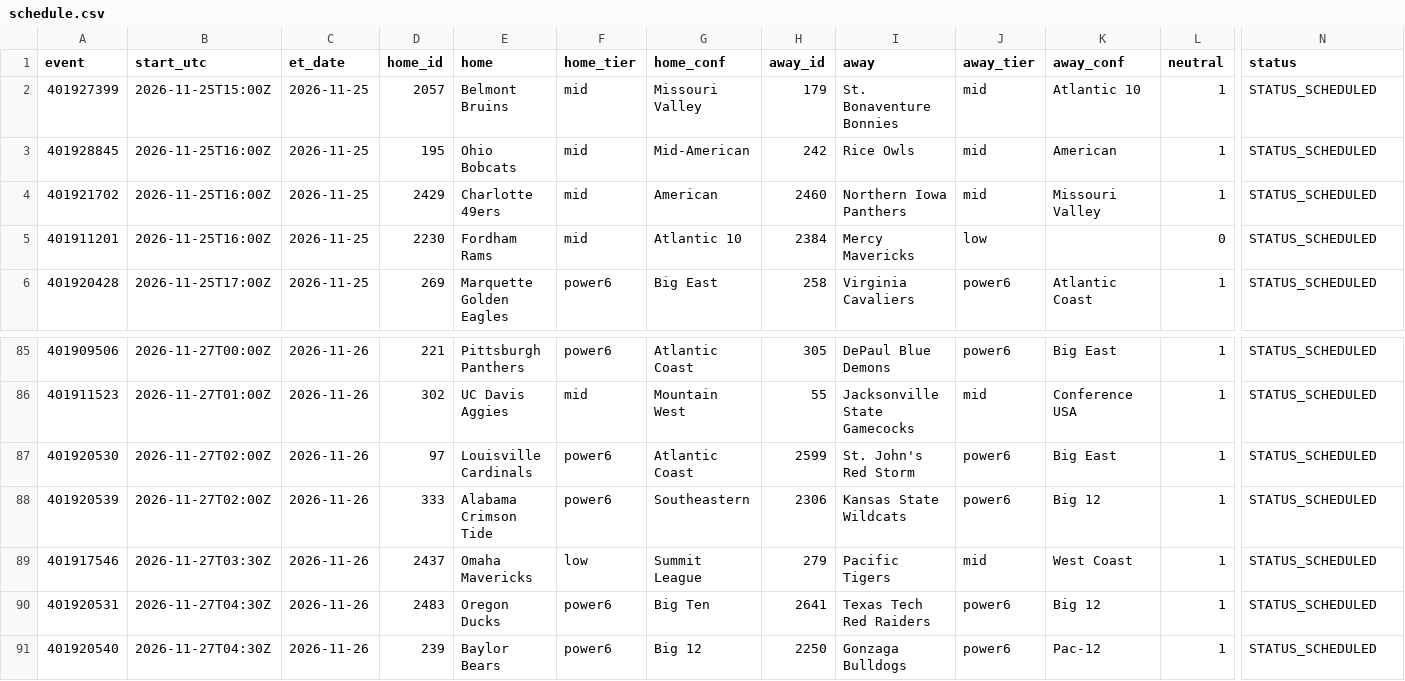
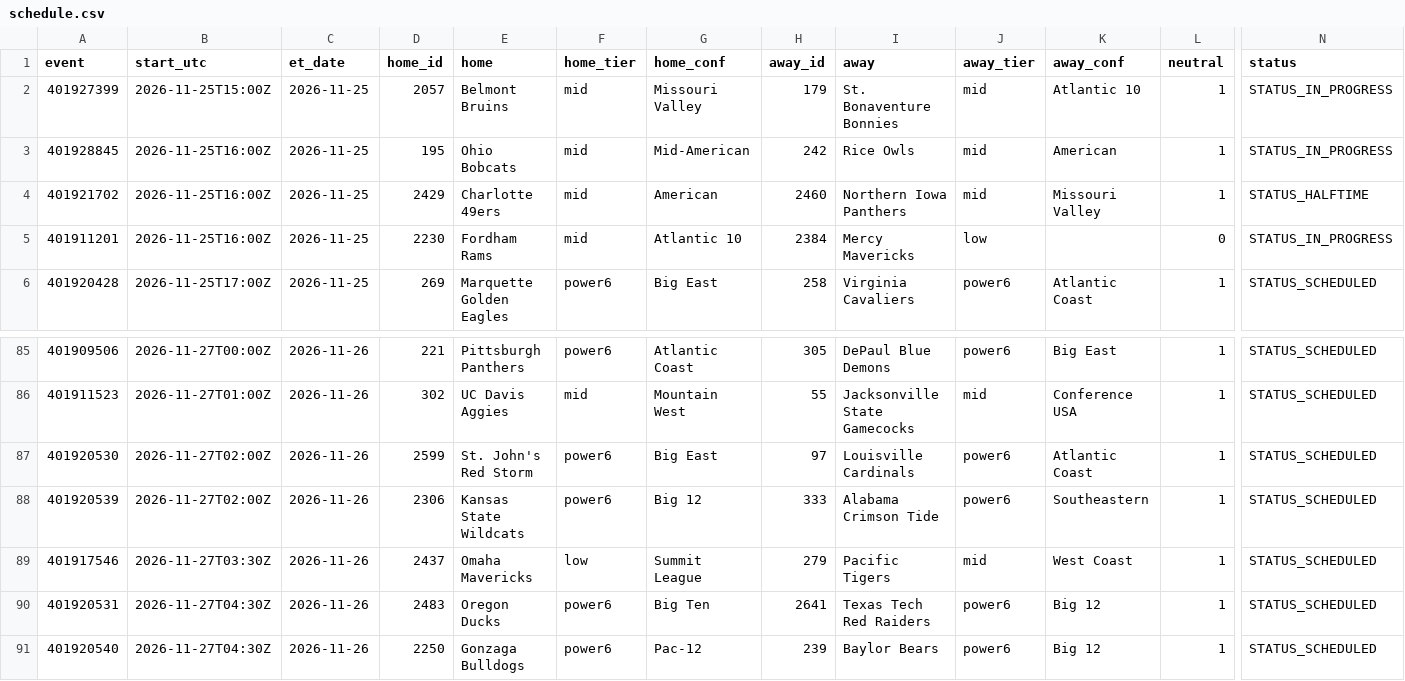
Before and after one commit to jlwin1995-alt/CBB, a CSV file: data/raw/schedule.csv, drawn as a sheet; only a part is shown, gaps mark what is left out; the diff names each change by its address in the sheet, - before the commit and + after, or states it on an @@ line.

```diff
--- a/data/raw/schedule.csv
+++ b/data/raw/schedule.csv
-N2:N3 (status): STATUS_SCHEDULED
+N2:N3 (status): STATUS_IN_PROGRESS
-N4 (status): STATUS_SCHEDULED
+N4 (status): STATUS_HALFTIME
-N5 (status): STATUS_SCHEDULED
+N5 (status): STATUS_IN_PROGRESS
-D87 (home_id): 97
+D87 (home_id): 2599
-E87 (home): Louisville Cardinals
+E87 (home): St. John's Red Storm
-G87 (home_conf): Atlantic Coast
+G87 (home_conf): Big East
-H87 (away_id): 2599
+H87 (away_id): 97
-I87 (away): St. John's Red Storm
+I87 (away): Louisville Cardinals
-K87 (away_conf): Big East
+K87 (away_conf): Atlantic Coast
-D88 (home_id): 333
+D88 (home_id): 2306
-E88 (home): Alabama Crimson Tide
+E88 (home): Kansas State Wildcats
-G88 (home_conf): Southeastern
+G88 (home_conf): Big 12
-H88 (away_id): 2306
+H88 (away_id): 333
-I88 (away): Kansas State Wildcats
+I88 (away): Alabama Crimson Tide
-K88 (away_conf): Big 12
+K88 (away_conf): Southeastern
-D91 (home_id): 239
+D91 (home_id): 2250
-E91 (home): Baylor Bears
+E91 (home): Gonzaga Bulldogs
-G91 (home_conf): Big 12
+G91 (home_conf): Pac-12
-H91 (away_id): 2250
+H91 (away_id): 239
-I91 (away): Gonzaga Bulldogs
+I91 (away): Baylor Bears
-K91 (away_conf): Pac-12
+K91 (away_conf): Big 12
```
Also changed, not shown: data/log/credits.csv, data/log/unmatched_events.csv, 6 other files.
